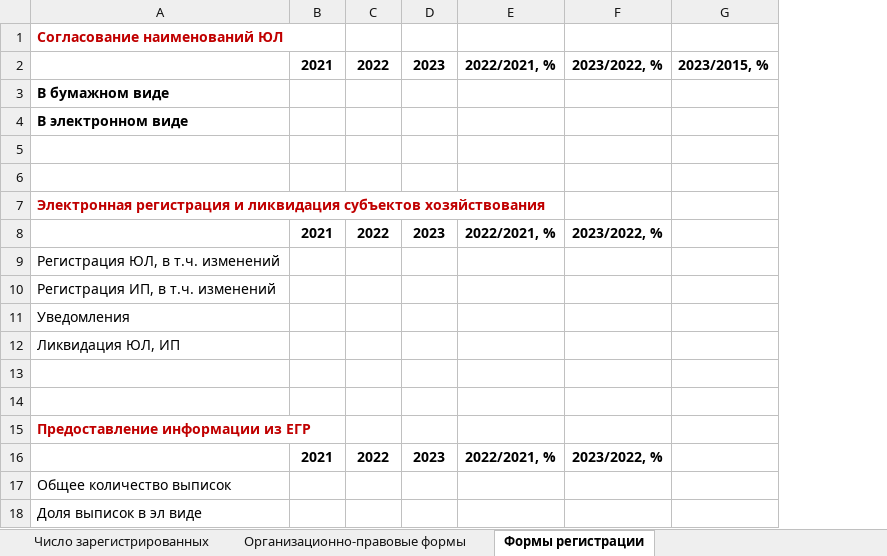
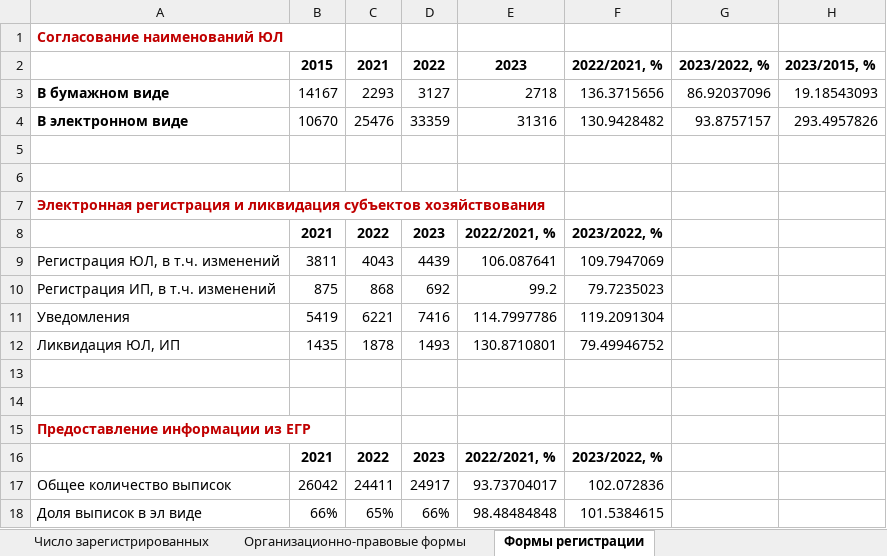
Before and after one commit to Hesalz/BGTU, an Excel workbook: VII sem/OBiP/lab01/Статистика обзор.xlsx, sheet Формы регистрации, drawn as a sheet; values as stored, in another font and other column widths than the file's, no borders; charts and pictures not drawn; removed rows and columns are numbered as before the commit, all else as after; the diff names each change by its address in the sheet, - before the commit and + after, or states it on an @@ line.

```diff
--- a/VII sem/OBiP/lab01/Статистика обзор.xlsx (sheet Формы регистрации)
+++ b/VII sem/OBiP/lab01/Статистика обзор.xlsx (sheet Формы регистрации)
+column G, empty
-row 2:  | 2021 | 2022 | 2023 | 2022/2021, % | 2023/2022, % | 2023/2015, %
-row 3: В бумажном виде
-row 4: В электронном виде
+row 2:  | 2015 | 2021 | 2022 | 2023 | 2022/2021, % | 2023/2022, % | 2023/2015, %
+row 3: В бумажном виде | 14167 | 2293 | 3127 | 2718 | 136.3715656 | 86.92037096 | 19.18543093
+row 4: В электронном виде | 10670 | 25476 | 33359 | 31316 | 130.9428482 | 93.8757157 | 293.4957826
-row 9: Регистрация ЮЛ, в т.ч. изменений
-row 10: Регистрация ИП, в т.ч. изменений
-row 11: Уведомления
-row 12: Ликвидация ЮЛ, ИП
+row 9: Регистрация ЮЛ, в т.ч. изменений | 3811 | 4043 | 4439 | 106.087641 | 109.7947069
+row 10: Регистрация ИП, в т.ч. изменений | 875 | 868 | 692 | 99.2 | 79.7235023
+row 11: Уведомления | 5419 | 6221 | 7416 | 114.7997786 | 119.2091304
+row 12: Ликвидация ЮЛ, ИП | 1435 | 1878 | 1493 | 130.8710801 | 79.49946752
-row 17: Общее количество выписок
-row 18: Доля выписок в эл виде
+row 17: Общее количество выписок | 26042 | 24411 | 24917 | 93.73704017 | 102.072836
+row 18: Доля выписок в эл виде | 66% | 65% | 66% | 98.48484848 | 101.5384615
```
Also changed, not shown: sheet Число зарегистрированных, sheet Организационно-правовые формы, charts or pictures, 16 other files.
